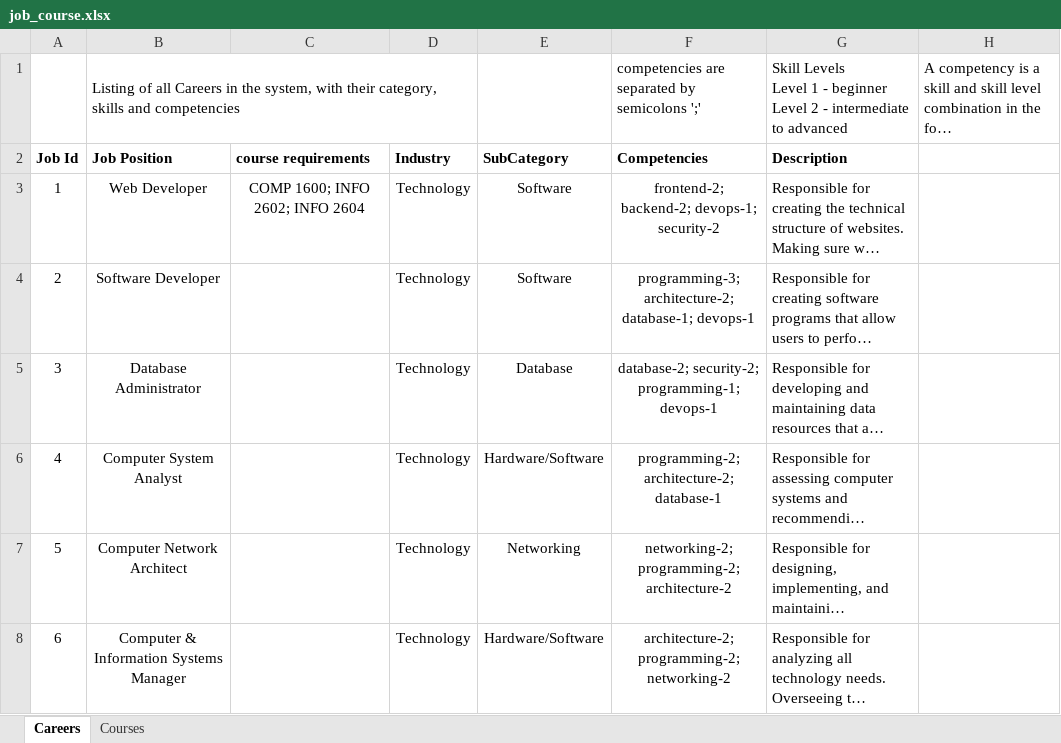
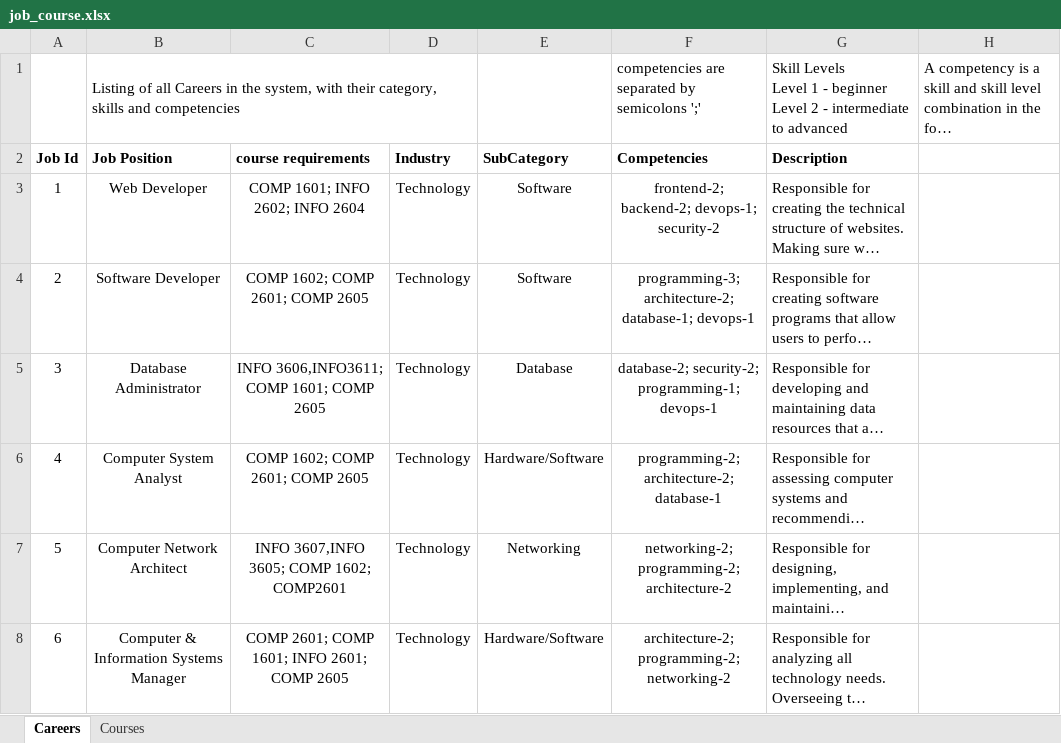
Before and after one commit to keonkhelawan/Turbo_Tech_Inc, an Excel workbook: App/job_course.xlsx, sheet Careers, drawn as a sheet; long unchanged cells end in …; values as stored, in another font and other column widths than the file's, no borders; the diff names each change by its address in the sheet, - before the commit and + after, or states it on an @@ line.

```diff
--- a/App/job_course.xlsx (sheet Careers)
+++ b/App/job_course.xlsx (sheet Careers)
-C3 (course requirements): COMP 1600; INFO 2602; INFO 2604
+C3 (course requirements): COMP 1601; INFO 2602; INFO 2604
-C4 (course requirements): (empty)
+C4 (course requirements): COMP 1602; COMP 2601; COMP 2605
-C5 (course requirements): (empty)
+C5 (course requirements): INFO 3606,INFO3611; COMP 1601; COMP 2605
-C6 (course requirements): (empty)
+C6 (course requirements): COMP 1602; COMP 2601; COMP 2605
-C7 (course requirements): (empty)
+C7 (course requirements): INFO 3607,INFO 3605; COMP 1602; COMP2601
-C8 (course requirements): (empty)
+C8 (course requirements): COMP 2601; COMP 1601; INFO 2601; COMP 2605
```
Also changed, not shown: 10 other files.
